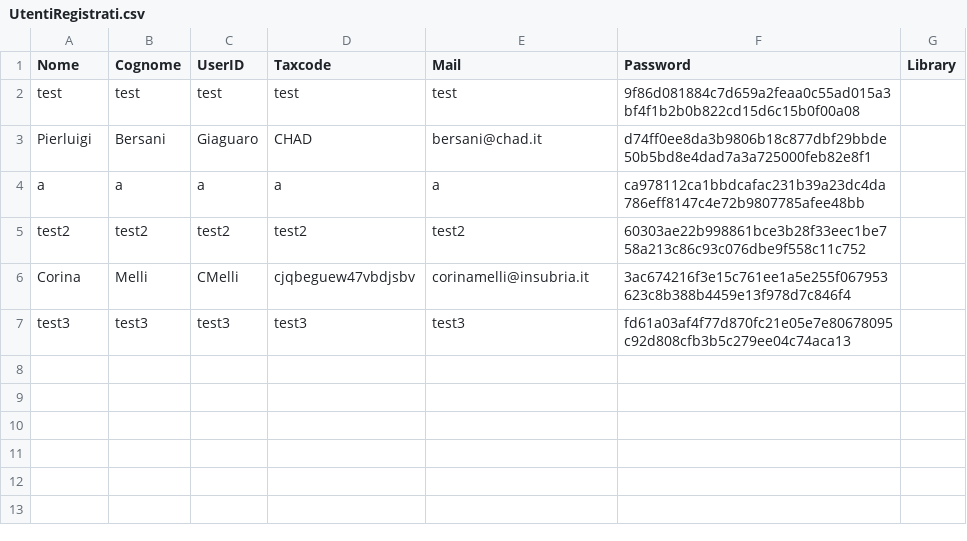
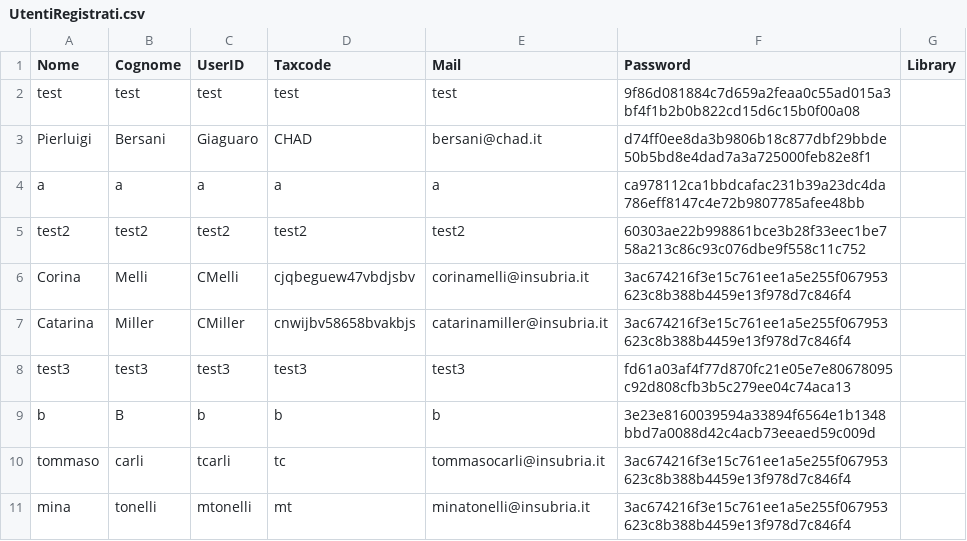
Before and after one commit to angelo-penafiel/bookrecommender, a CSV file: data/Database/UtentiRegistrati.csv, drawn as a sheet.

```diff
--- a/data/Database/UtentiRegistrati.csv
+++ b/data/Database/UtentiRegistrati.csv
@@ -6,2 +6,6 @@ test2,test2,test2,test2,test2,60303ae22b998861bce3b28f33eec1be758a213c86c93c076d
 Corina,Melli,CMelli,cjqbeguew47vbdjsbv,corinamelli@insubria.it,3ac674216f3e15c761ee1a5e255f067953623c8b388b4459e13f978d7c846f4
+Catarina,Miller,CMiller,cnwijbv58658bvakbjs,catarinamiller@insubria.it,3ac674216f3e15c761ee1a5e255f067953623c8b388b4459e13f978d7c846f4
 test3,test3,test3,test3,test3,fd61a03af4f77d870fc21e05e7e80678095c92d808cfb3b5c279ee04c74aca13
+b,B,b,b,b,3e23e8160039594a33894f6564e1b1348bbd7a0088d42c4acb73eeaed59c009d
+tommaso,carli,tcarli,tc,tommasocarli@insubria.it,3ac674216f3e15c761ee1a5e255f067953623c8b388b4459e13f978d7c846f4
+mina,tonelli,mtonelli,mt,minatonelli@insubria.it,3ac674216f3e15c761ee1a5e255f067953623c8b388b4459e13f978d7c846f4
```
Also changed, not shown: 2 other files.
